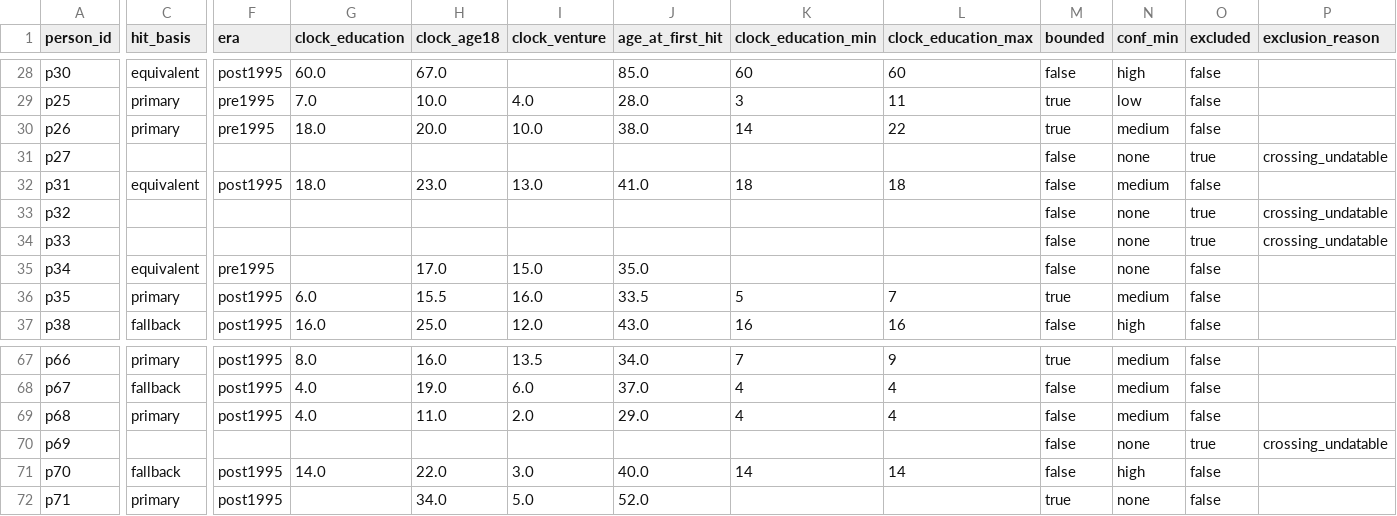
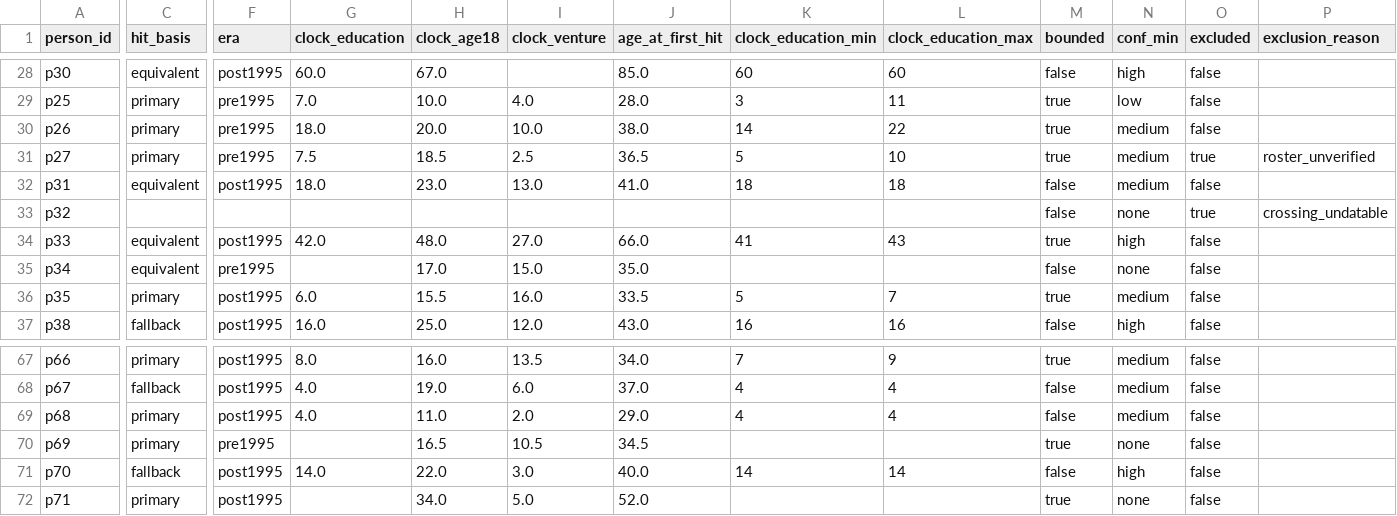
Before and after one commit to sgjlee0520/trajectories, a CSV file: analysis/clocks.csv, drawn as a sheet; only a part is shown, gaps mark what is left out; the diff covers the shown part only; the diff names each change by its address in the sheet, - before the commit and + after, or states it on an @@ line.

```diff
--- a/analysis/clocks.csv
+++ b/analysis/clocks.csv
-C31 (hit_basis): (empty)
+C31 (hit_basis): primary
-F31 (era): (empty)
+F31 (era): pre1995
-G31 (clock_education): (empty)
+G31 (clock_education): 7.5
-H31 (clock_age18): (empty)
+H31 (clock_age18): 18.5
-I31 (clock_venture): (empty)
+I31 (clock_venture): 2.5
-J31 (age_at_first_hit): (empty)
+J31 (age_at_first_hit): 36.5
-K31 (clock_education_min): (empty)
+K31 (clock_education_min): 5
-L31 (clock_education_max): (empty)
+L31 (clock_education_max): 10
-M31 (bounded): false
+M31 (bounded): true
-N31 (conf_min): none
+N31 (conf_min): medium
-P31 (exclusion_reason): crossing_undatable
+P31 (exclusion_reason): roster_unverified
-C34 (hit_basis): (empty)
+C34 (hit_basis): equivalent
-F34 (era): (empty)
+F34 (era): post1995
-G34 (clock_education): (empty)
+G34 (clock_education): 42.0
-H34 (clock_age18): (empty)
+H34 (clock_age18): 48.0
-I34 (clock_venture): (empty)
+I34 (clock_venture): 27.0
-J34 (age_at_first_hit): (empty)
+J34 (age_at_first_hit): 66.0
-K34 (clock_education_min): (empty)
+K34 (clock_education_min): 41
-L34 (clock_education_max): (empty)
+L34 (clock_education_max): 43
-M34 (bounded): false
+M34 (bounded): true
-N34 (conf_min): none
+N34 (conf_min): high
-O34 (excluded): true
+O34 (excluded): false
-P34 (exclusion_reason): crossing_undatable
+P34 (exclusion_reason): (empty)
-C70 (hit_basis): (empty)
+C70 (hit_basis): primary
-F70 (era): (empty)
+F70 (era): pre1995
-H70 (clock_age18): (empty)
+H70 (clock_age18): 16.5
-I70 (clock_venture): (empty)
+I70 (clock_venture): 10.5
-J70 (age_at_first_hit): (empty)
+J70 (age_at_first_hit): 34.5
-M70 (bounded): false
+M70 (bounded): true
-O70 (excluded): true
+O70 (excluded): false
-P70 (exclusion_reason): crossing_undatable
+P70 (exclusion_reason): (empty)
```
Also changed, not shown: 1 edited cell elsewhere in this file, data/anchors.csv, 3 other files.
